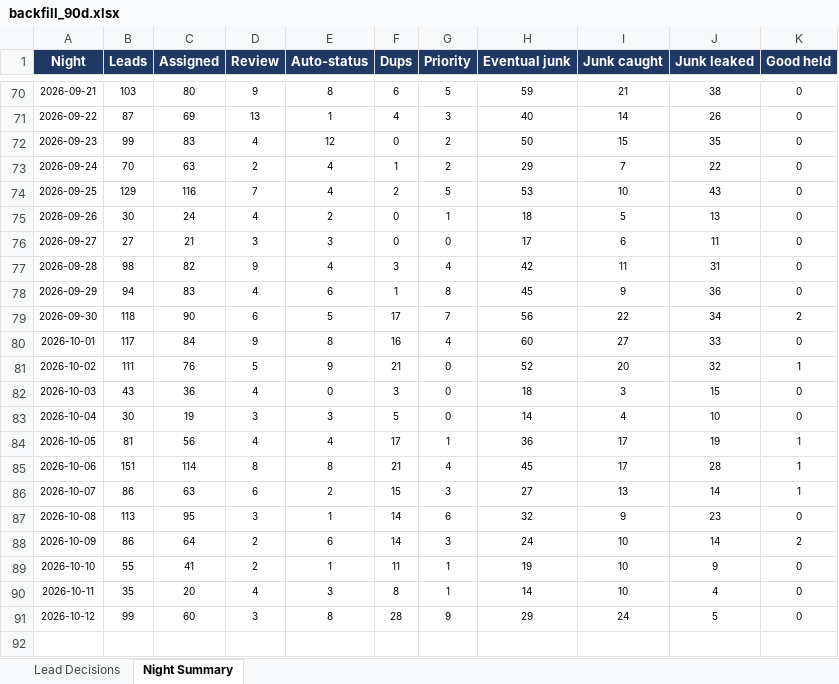
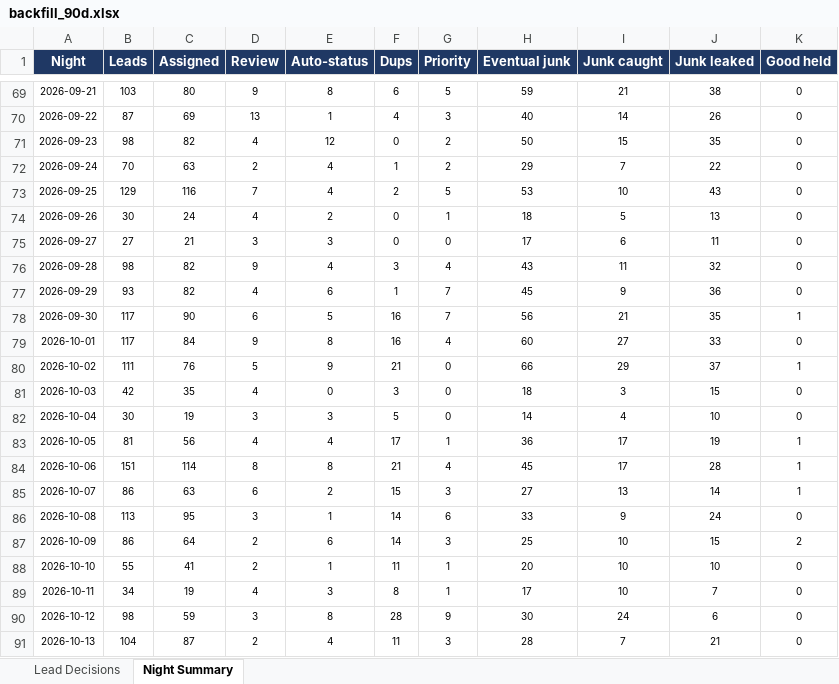
Before and after one commit to kurvnick/kurvpay-pcrep, an Excel workbook: logs/backfill_90d.xlsx, sheet Night Summary, drawn as a sheet; only a part is shown, gaps mark what is left out; values as stored, in another font and other column widths than the file's, no borders; addresses are those after the commit; the diff covers the shown part only; the diff names each change by its address in the sheet, - before the commit and + after, or states it on an @@ line.

```diff
--- a/logs/backfill_90d.xlsx (sheet Night Summary)
+++ b/logs/backfill_90d.xlsx (sheet Night Summary)
-B71 (Leads): 99
+B71 (Leads): 98
-C71 (Assigned): 83
+C71 (Assigned): 82
-H76 (Eventual junk): 42
+H76 (Eventual junk): 43
-J76 (Junk leaked): 31
+J76 (Junk leaked): 32
-B77 (Leads): 94
+B77 (Leads): 93
-C77 (Assigned): 83
+C77 (Assigned): 82
-G77 (Priority): 8
+G77 (Priority): 7
-B78 (Leads): 118
+B78 (Leads): 117
-F78 (Dups): 17
+F78 (Dups): 16
-I78 (Junk caught): 22
+I78 (Junk caught): 21
-J78 (Junk leaked): 34
+J78 (Junk leaked): 35
-K78 (Good held): 2
+K78 (Good held): 1
-H80 (Eventual junk): 52
+H80 (Eventual junk): 66
-I80 (Junk caught): 20
+I80 (Junk caught): 29
-J80 (Junk leaked): 32
+J80 (Junk leaked): 37
-B81 (Leads): 43
+B81 (Leads): 42
-C81 (Assigned): 36
+C81 (Assigned): 35
-H86 (Eventual junk): 32
+H86 (Eventual junk): 33
-J86 (Junk leaked): 23
+J86 (Junk leaked): 24
-H87 (Eventual junk): 24
+H87 (Eventual junk): 25
-J87 (Junk leaked): 14
+J87 (Junk leaked): 15
-H88 (Eventual junk): 19
+H88 (Eventual junk): 20
-J88 (Junk leaked): 9
+J88 (Junk leaked): 10
-B89 (Leads): 35
+B89 (Leads): 34
-C89 (Assigned): 20
+C89 (Assigned): 19
-H89 (Eventual junk): 14
+H89 (Eventual junk): 17
-J89 (Junk leaked): 4
+J89 (Junk leaked): 7
-B90 (Leads): 99
+B90 (Leads): 98
-C90 (Assigned): 60
+C90 (Assigned): 59
-H90 (Eventual junk): 29
+H90 (Eventual junk): 30
-J90 (Junk leaked): 5
+J90 (Junk leaked): 6
+row 91: 2026-10-13 | 104 | 87 | 2 | 4 | 11 | 3 | 28 | 7 | 21 | 0
```
Also changed, not shown: 1 removed row and 4 edited cells elsewhere in this sheet, sheet Lead Decisions.
